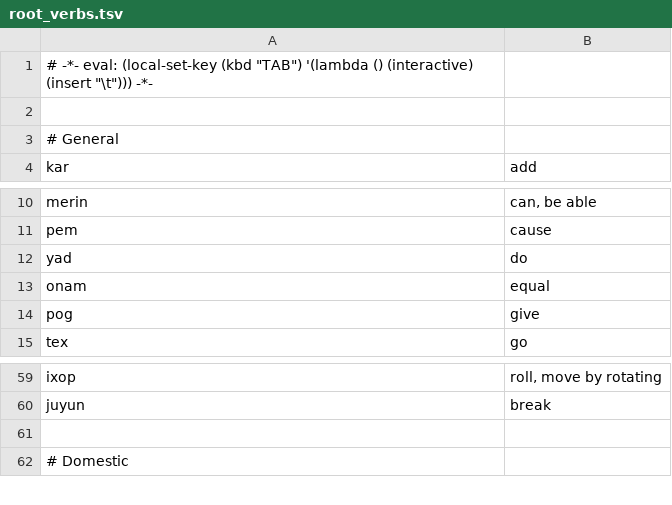
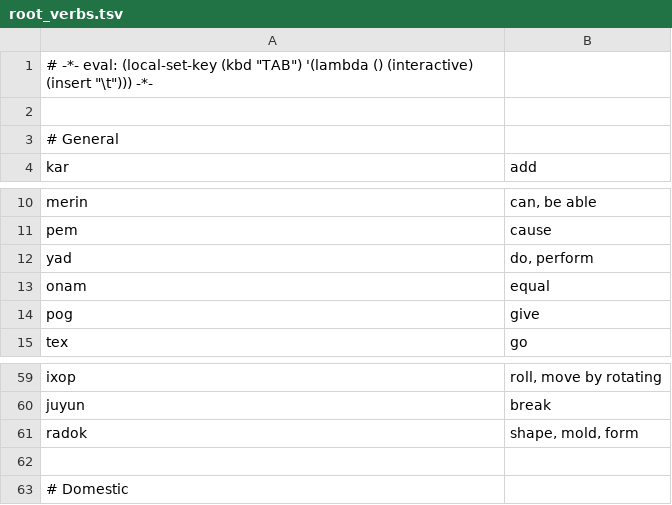
Before and after one commit to rngesus-wept/puflantu, a TSV file: root_verbs.tsv, drawn as a sheet; only a part is shown, gaps mark what is left out.

```diff
--- a/root_verbs.tsv
+++ b/root_verbs.tsv
@@ -11,3 +11,3 @@ merin	can, be able
 pem	cause
-yad	do
+yad	do, perform
 onam	equal
@@ -60,2 +60,3 @@ ixop	roll, move by rotating
 juyun	break
+radok	shape, mold, form
 
```
Also changed, not shown: root_nouns.tsv, 1 other file.
